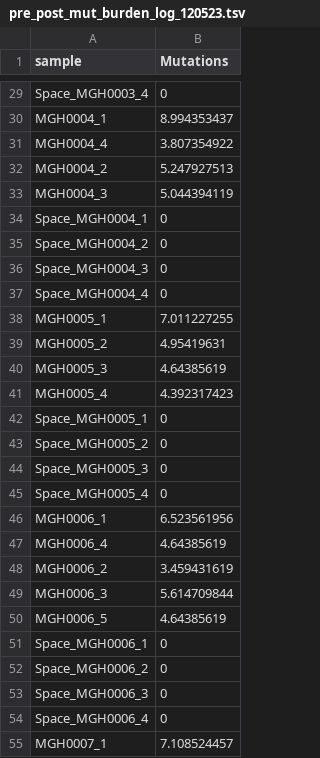
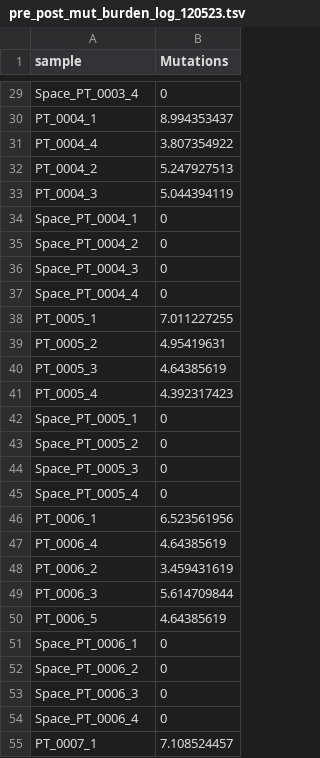
Before and after one commit to getzlab/Rapid_Autopsy_Convergent_Evolution, a TSV file: Figure2/Extended_Data_PrePost_Comut/pre_post_mut_burden_log_120523.tsv, drawn as a sheet; only a part is shown, gaps mark what is left out; the diff covers the shown part only; the diff names each change by its address in the sheet, - before the commit and + after, or states it on an @@ line.

```diff
--- a/Figure2/Extended_Data_PrePost_Comut/pre_post_mut_burden_log_120523.tsv
+++ b/Figure2/Extended_Data_PrePost_Comut/pre_post_mut_burden_log_120523.tsv
-A29 (sample): Space_MGH0003_4
+A29 (sample): Space_PT_0003_4
-A30 (sample): MGH0004_1
+A30 (sample): PT_0004_1
-A31 (sample): MGH0004_4
+A31 (sample): PT_0004_4
-A32 (sample): MGH0004_2
+A32 (sample): PT_0004_2
-A33 (sample): MGH0004_3
+A33 (sample): PT_0004_3
-A34 (sample): Space_MGH0004_1
+A34 (sample): Space_PT_0004_1
-A35 (sample): Space_MGH0004_2
+A35 (sample): Space_PT_0004_2
-A36 (sample): Space_MGH0004_3
+A36 (sample): Space_PT_0004_3
-A37 (sample): Space_MGH0004_4
+A37 (sample): Space_PT_0004_4
-A38 (sample): MGH0005_1
+A38 (sample): PT_0005_1
-A39 (sample): MGH0005_2
+A39 (sample): PT_0005_2
-A40 (sample): MGH0005_3
+A40 (sample): PT_0005_3
-A41 (sample): MGH0005_4
+A41 (sample): PT_0005_4
-A42 (sample): Space_MGH0005_1
+A42 (sample): Space_PT_0005_1
-A43 (sample): Space_MGH0005_2
+A43 (sample): Space_PT_0005_2
-A44 (sample): Space_MGH0005_3
+A44 (sample): Space_PT_0005_3
-A45 (sample): Space_MGH0005_4
+A45 (sample): Space_PT_0005_4
-A46 (sample): MGH0006_1
+A46 (sample): PT_0006_1
-A47 (sample): MGH0006_4
+A47 (sample): PT_0006_4
-A48 (sample): MGH0006_2
+A48 (sample): PT_0006_2
-A49 (sample): MGH0006_3
+A49 (sample): PT_0006_3
-A50 (sample): MGH0006_5
+A50 (sample): PT_0006_5
-A51 (sample): Space_MGH0006_1
+A51 (sample): Space_PT_0006_1
-A52 (sample): Space_MGH0006_2
+A52 (sample): Space_PT_0006_2
-A53 (sample): Space_MGH0006_3
+A53 (sample): Space_PT_0006_3
-A54 (sample): Space_MGH0006_4
+A54 (sample): Space_PT_0006_4
-A55 (sample): MGH0007_1
+A55 (sample): PT_0007_1
```
Also changed, not shown: 148 edited cells elsewhere in this file, Figure2/Extended_Data_PrePost_Comut/only_pre_post_clonality.tsv, Figure2/Extended_Data_PrePost_Comut/only_pre_post_location_data.tsv, 18 other files.
